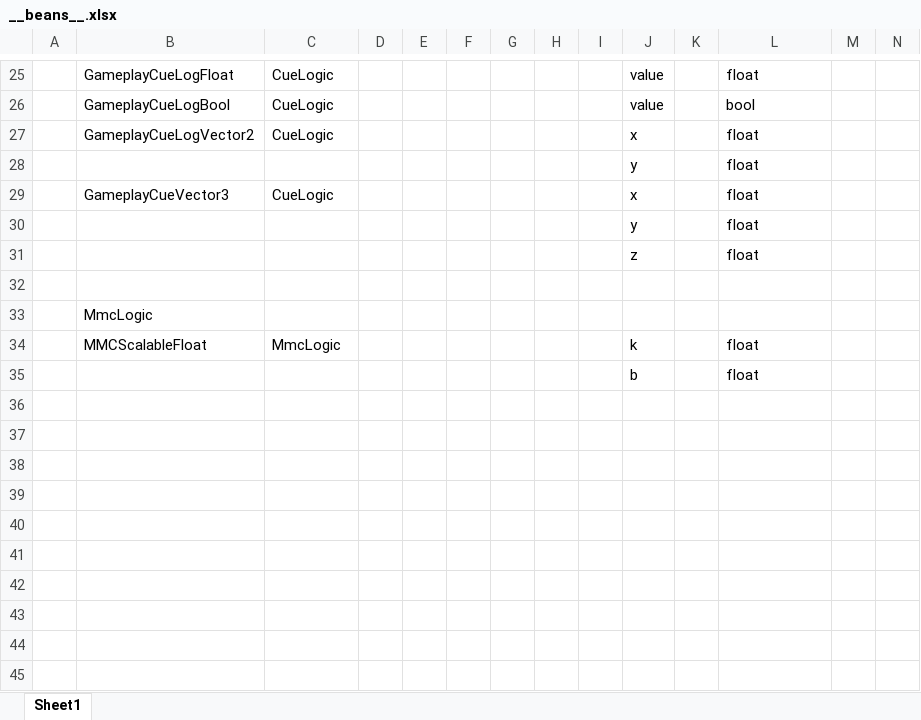
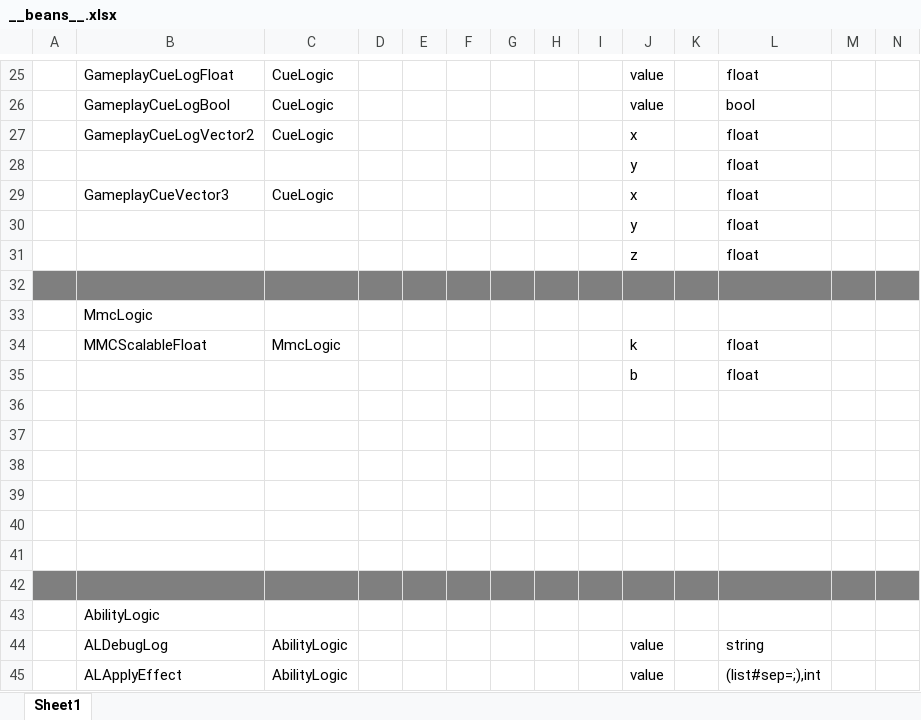
Before and after one commit to No78Vino/gameplay-ability-system-for-unity, an Excel workbook: ProjectConfigTable/exgas_config/Datas/__beans__.xlsx, sheet Sheet1, drawn as a sheet; only a part is shown, gaps mark what is left out; values as stored, in another font and other column widths than the file's, no borders; rows hold the shown columns only; the diff covers the shown part only; the diff names each change by its address in the sheet, - before the commit and + after, or states it on an @@ line.

```diff
--- a/ProjectConfigTable/exgas_config/Datas/__beans__.xlsx (sheet Sheet1)
+++ b/ProjectConfigTable/exgas_config/Datas/__beans__.xlsx (sheet Sheet1)
-A32:N32 fill: none
+A32:N32 fill: #7F7F7F
+row 36: (empty)
+row 37: (empty)
+row 38: (empty)
+row 39: (empty)
+row 40: (empty)
+row 41: (empty)
+row 42: (empty)
+row 43:  | AbilityLogic
+row 44:  | ALDebugLog | AbilityLogic |  |  |  |  |  |  | value |  | string
+row 45:  | ALApplyEffect | AbilityLogic |  |  |  |  |  |  | value |  | (list#sep=;),int
```
Also changed, not shown: cell formats elsewhere in this sheet, ProjectConfigTable/exgas_config/Datas/#exgas.ability.xlsx, 16 other files.
